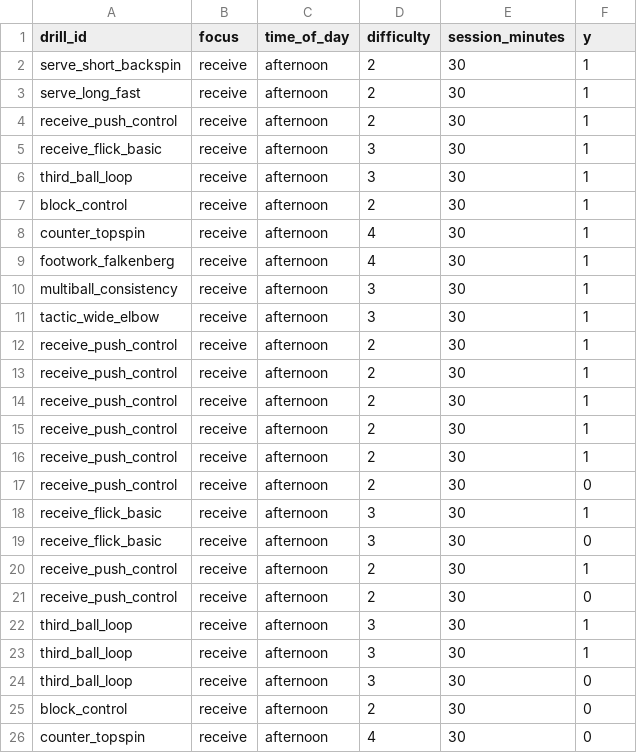
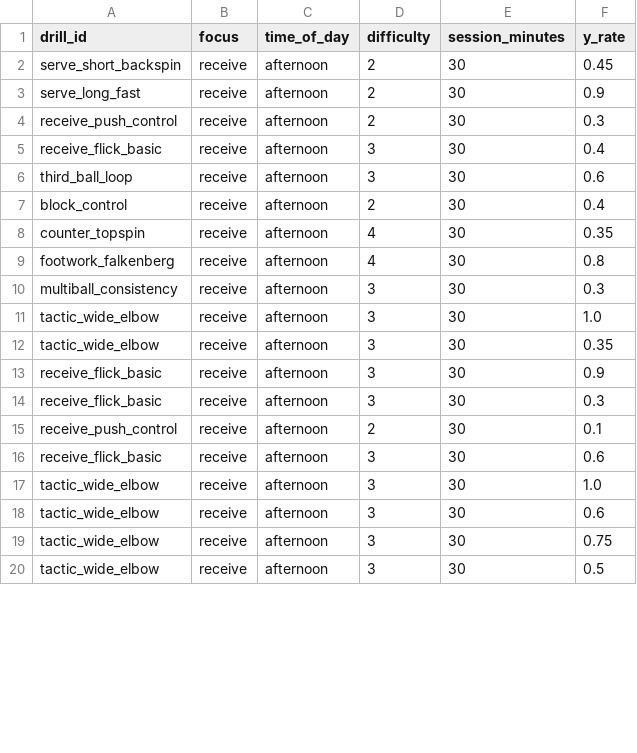
Before and after one commit to fearless-lila/tt-supervised-learning, a CSV file: data/supervised_dataset.csv, drawn as a sheet; only a part is shown; the diff covers the shown part only.

Commit message:
Supervised learning: regression pipeline predicting drill success rate

```diff
--- a/data/supervised_dataset.csv
+++ b/data/supervised_dataset.csv
@@ -1,26 +1,20 @@
-drill_id,focus,time_of_day,difficulty,session_minutes,y
-serve_short_backspin,receive,afternoon,2,30,1
-serve_long_fast,receive,afternoon,2,30,1
-receive_push_control,receive,afternoon,2,30,1
-receive_flick_basic,receive,afternoon,3,30,1
-third_ball_loop,receive,afternoon,3,30,1
-block_control,receive,afternoon,2,30,1
-counter_topspin,receive,afternoon,4,30,1
-footwork_falkenberg,receive,afternoon,4,30,1
-multiball_consistency,receive,afternoon,3,30,1
-tactic_wide_elbow,receive,afternoon,3,30,1
-receive_push_control,receive,afternoon,2,30,1
-receive_push_control,receive,afternoon,2,30,1
-receive_push_control,receive,afternoon,2,30,1
-receive_push_control,receive,afternoon,2,30,1
-receive_push_control,receive,afternoon,2,30,1
-receive_push_control,receive,afternoon,2,30,0
-receive_flick_basic,receive,afternoon,3,30,1
-receive_flick_basic,receive,afternoon,3,30,0
-receive_push_control,receive,afternoon,2,30,1
-receive_push_control,receive,afternoon,2,30,0
-third_ball_loop,receive,afternoon,3,30,1
-third_ball_loop,receive,afternoon,3,30,1
-third_ball_loop,receive,afternoon,3,30,0
-block_control,receive,afternoon,2,30,0
-counter_topspin,receive,afternoon,4,30,0
+drill_id,focus,time_of_day,difficulty,session_minutes,y_rate
+serve_short_backspin,receive,afternoon,2,30,0.45
+serve_long_fast,receive,afternoon,2,30,0.9
+receive_push_control,receive,afternoon,2,30,0.3
+receive_flick_basic,receive,afternoon,3,30,0.4
+third_ball_loop,receive,afternoon,3,30,0.6
+block_control,receive,afternoon,2,30,0.4
+counter_topspin,receive,afternoon,4,30,0.35
+footwork_falkenberg,receive,afternoon,4,30,0.8
+multiball_consistency,receive,afternoon,3,30,0.3
+tactic_wide_elbow,receive,afternoon,3,30,1.0
+tactic_wide_elbow,receive,afternoon,3,30,0.35
+receive_flick_basic,receive,afternoon,3,30,0.9
+receive_flick_basic,receive,afternoon,3,30,0.3
+receive_push_control,receive,afternoon,2,30,0.1
+receive_flick_basic,receive,afternoon,3,30,0.6
+tactic_wide_elbow,receive,afternoon,3,30,1.0
+tactic_wide_elbow,receive,afternoon,3,30,0.6
+tactic_wide_elbow,receive,afternoon,3,30,0.75
+tactic_wide_elbow,receive,afternoon,3,30,0.5
```
Also changed, not shown: 3 edited cells elsewhere in this file, 5 other files.
